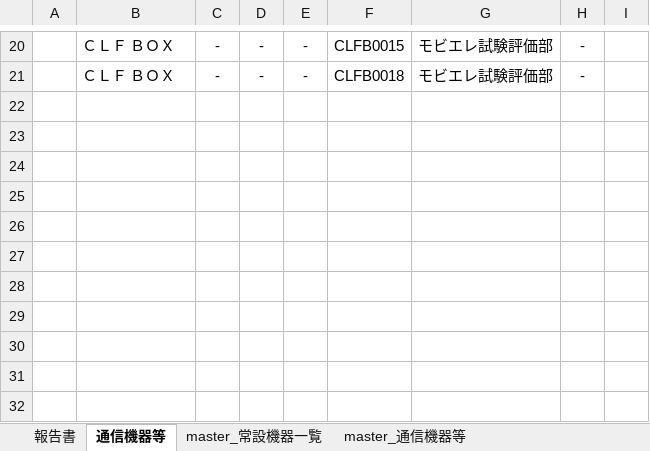
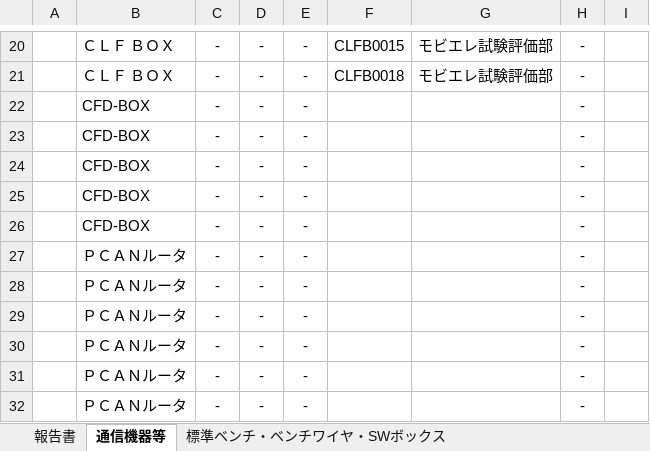
Before and after one commit to ramunedesune/AQC, an Excel workbook: src/0622/条件プルダウン VBA自動化 0622.xlsm, sheet 通信機器等, drawn as a sheet; only a part is shown, gaps mark what is left out; values as stored, in another font and other column widths than the file's, no borders; charts and pictures and conditional formats not drawn; the diff names each change by its address in the sheet, - before the commit and + after, or states it on an @@ line.

```diff
--- a/src/0622/条件プルダウン VBA自動化 0622.xlsm (sheet 通信機器等)
+++ b/src/0622/条件プルダウン VBA自動化 0622.xlsm (sheet 通信機器等)
+sheet tab: 標準ベンチ・ベンチワイヤ・SWボックス
+row 22:  | CFD-BOX | - | - | - |  |  | -
+row 23:  | CFD-BOX | - | - | - |  |  | -
+row 24:  | CFD-BOX | - | - | - |  |  | -
+row 25:  | CFD-BOX | - | - | - |  |  | -
+row 26:  | CFD-BOX | - | - | - |  |  | -
+row 27:  | ＰＣＡＮルータ | - | - | - |  |  | -
+row 28:  | ＰＣＡＮルータ | - | - | - |  |  | -
+row 29:  | ＰＣＡＮルータ | - | - | - |  |  | -
+row 30:  | ＰＣＡＮルータ | - | - | - |  |  | -
+row 31:  | ＰＣＡＮルータ | - | - | - |  |  | -
+row 32:  | ＰＣＡＮルータ | - | - | - |  |  | -
```
Also changed, not shown: sheet 報告書, other sheet tabs, charts or pictures, src/0622/master.xlsx, 17 other files.
